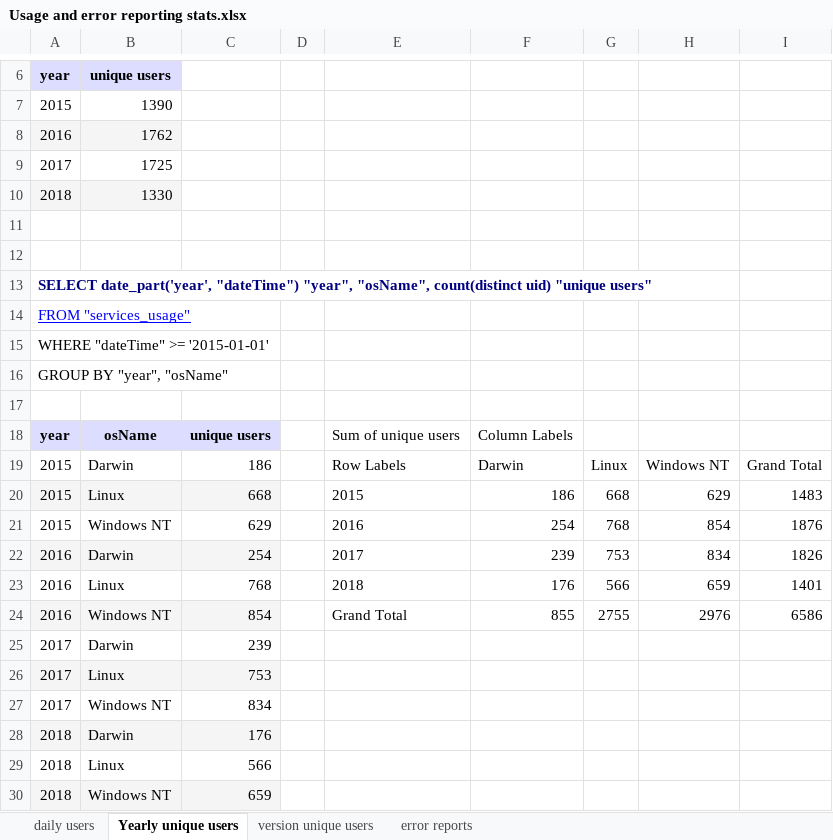
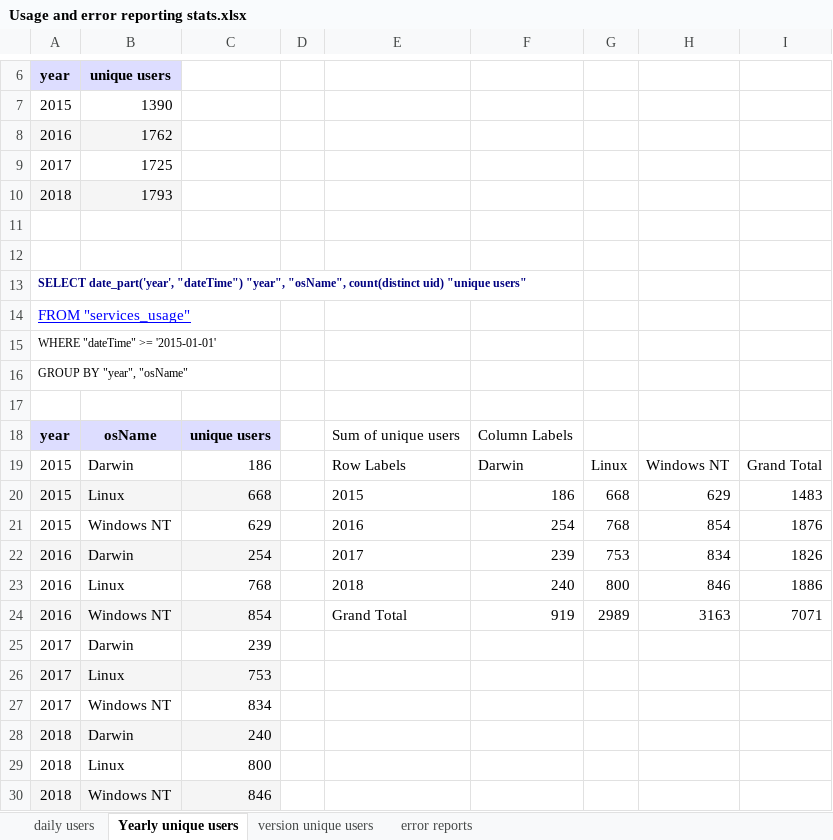
Before and after one commit to mantidproject/documents, an Excel workbook: Project-Management/PMB/Usage and error reporting stats.xlsx, sheet Yearly unique users, drawn as a sheet; only a part is shown, gaps mark what is left out; values as stored, in another font and other column widths than the file's, no borders; charts and pictures not drawn; the diff names each change by its address in the sheet, - before the commit and + after, or states it on an @@ line.

```diff
--- a/Project-Management/PMB/Usage and error reporting stats.xlsx (sheet Yearly unique users)
+++ b/Project-Management/PMB/Usage and error reporting stats.xlsx (sheet Yearly unique users)
-B10: 1330
+B10: 1793
@@ A13 text size: smaller @@
@@ A15:A16 text size: smaller @@
-F23: 176
+F23: 240
-G23: 566
+G23: 800
-H23: 659
+H23: 846
-I23: 1401
+I23: 1886
-F24: 855
+F24: 919
-G24: 2755
+G24: 2989
-H24: 2976
+H24: 3163
-I24: 6586
+I24: 7071
-C28: 176
+C28: 240
-C29: 566
+C29: 800
-C30: 659
+C30: 846
```
Also changed, not shown: sheet daily users, sheet error reports, sheet version unique users, charts or pictures, 2 other files.
